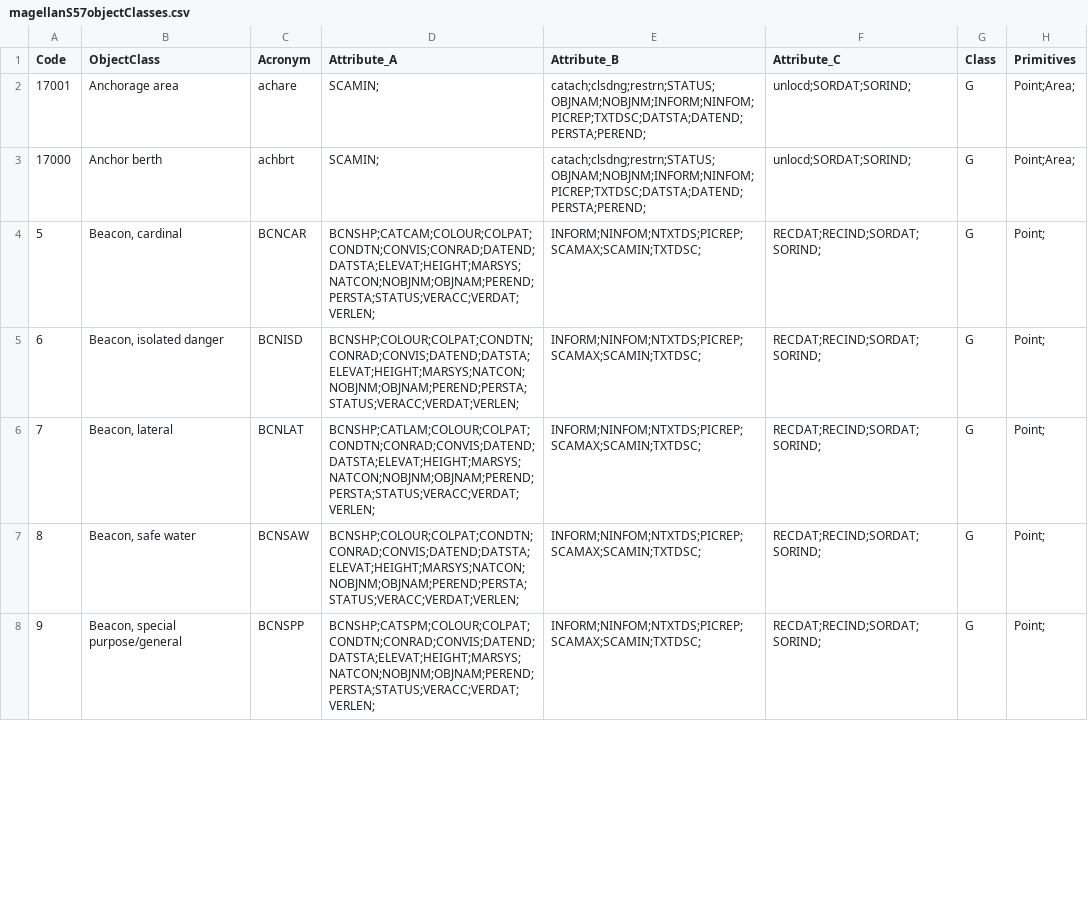
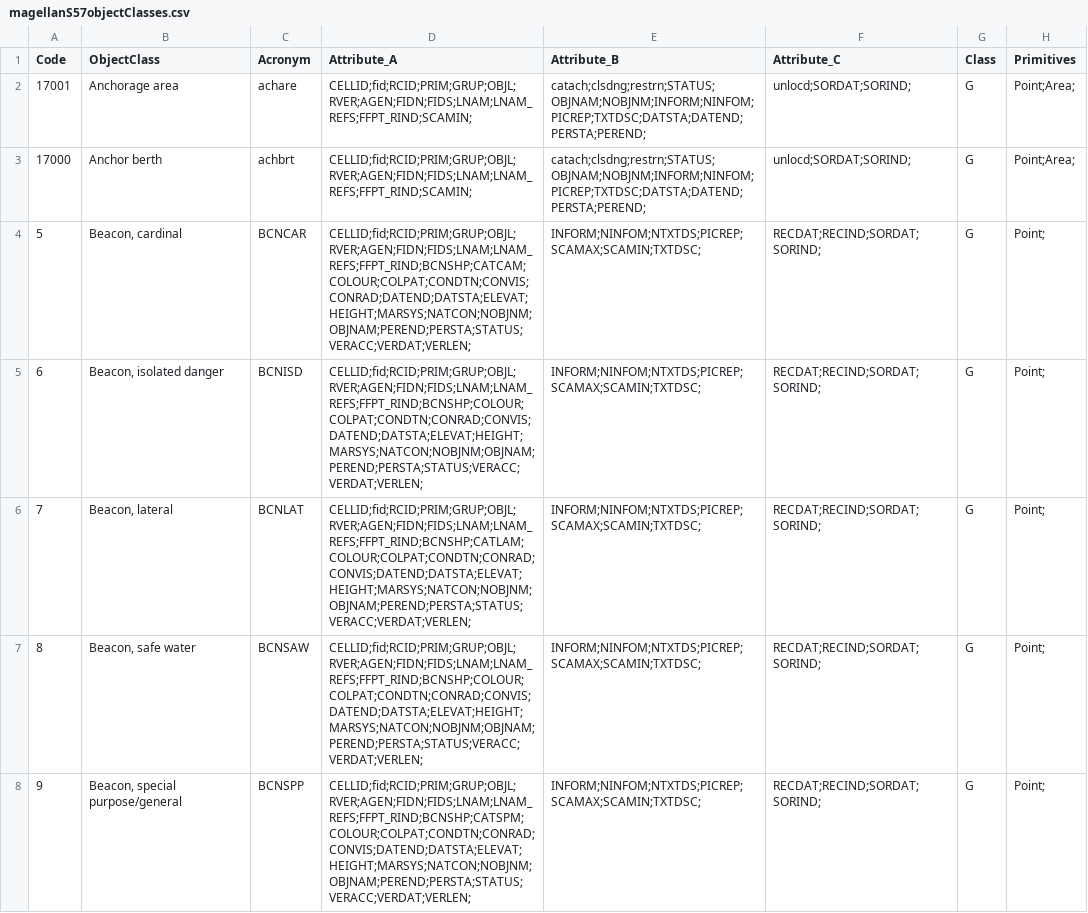
Before and after one commit to laugere/Magellan, a CSV file: GDALCSV/magellanS57objectClasses.csv, drawn as a sheet; only a part is shown; the diff covers the shown part only.

```diff
--- a/GDALCSV/magellanS57objectClasses.csv
+++ b/GDALCSV/magellanS57objectClasses.csv
@@ -1,8 +1,8 @@
 "Code","ObjectClass","Acronym","Attribute_A","Attribute_B","Attribute_C","Class","Primitives"
-17001,"Anchorage area",achare,SCAMIN;,catach;clsdng;restrn;STATUS;OBJNAM;NOBJNM;INFORM;NINFOM;PICREP;TXTDSC;DATSTA;DATEND;PERSTA;PEREND;,unlocd;SORDAT;SORIND;,G,Point;Area;
-17000,"Anchor berth",achbrt,SCAMIN;,catach;clsdng;restrn;STATUS;OBJNAM;NOBJNM;INFORM;NINFOM;PICREP;TXTDSC;DATSTA;DATEND;PERSTA;PEREND;,unlocd;SORDAT;SORIND;,G,Point;Area;
-5,"Beacon, cardinal",BCNCAR,BCNSHP;CATCAM;COLOUR;COLPAT;CONDTN;CONVIS;CONRAD;DATEND;DATSTA;ELEVAT;HEIGHT;MARSYS;NATCON;NOBJNM;OBJNAM;PEREND;PERSTA;STATUS;VERACC;VERDAT;VERLEN;,INFORM;NINFOM;NTXTDS;PICREP;SCAMAX;SCAMIN;TXTDSC;,RECDAT;RECIND;SORDAT;SORIND;,G,Point;
-6,"Beacon, isolated danger",BCNISD,BCNSHP;COLOUR;COLPAT;CONDTN;CONRAD;CONVIS;DATEND;DATSTA;ELEVAT;HEIGHT;MARSYS;NATCON;NOBJNM;OBJNAM;PEREND;PERSTA;STATUS;VERACC;VERDAT;VERLEN;,INFORM;NINFOM;NTXTDS;PICREP;SCAMAX;SCAMIN;TXTDSC;,RECDAT;RECIND;SORDAT;SORIND;,G,Point;
-7,"Beacon, lateral",BCNLAT,BCNSHP;CATLAM;COLOUR;COLPAT;CONDTN;CONRAD;CONVIS;DATEND;DATSTA;ELEVAT;HEIGHT;MARSYS;NATCON;NOBJNM;OBJNAM;PEREND;PERSTA;STATUS;VERACC;VERDAT;VERLEN;,INFORM;NINFOM;NTXTDS;PICREP;SCAMAX;SCAMIN;TXTDSC;,RECDAT;RECIND;SORDAT;SORIND;,G,Point;
-8,"Beacon, safe water",BCNSAW,BCNSHP;COLOUR;COLPAT;CONDTN;CONRAD;CONVIS;DATEND;DATSTA;ELEVAT;HEIGHT;MARSYS;NATCON;NOBJNM;OBJNAM;PEREND;PERSTA;STATUS;VERACC;VERDAT;VERLEN;,INFORM;NINFOM;NTXTDS;PICREP;SCAMAX;SCAMIN;TXTDSC;,RECDAT;RECIND;SORDAT;SORIND;,G,Point;
-9,"Beacon, special purpose/general",BCNSPP,BCNSHP;CATSPM;COLOUR;COLPAT;CONDTN;CONRAD;CONVIS;DATEND;DATSTA;ELEVAT;HEIGHT;MARSYS;NATCON;NOBJNM;OBJNAM;PEREND;PERSTA;STATUS;VERACC;VERDAT;VERLEN;,INFORM;NINFOM;NTXTDS;PICREP;SCAMAX;SCAMIN;TXTDSC;,RECDAT;RECIND;SORDAT;SORIND;,G,Point;
+17001,"Anchorage area",achare,CELLID;fid;RCID;PRIM;GRUP;OBJL;RVER;AGEN;FIDN;FIDS;LNAM;LNAM_REFS;FFPT_RIND;SCAMIN;,catach;clsdng;restrn;STATUS;OBJNAM;NOBJNM;INFORM;NINFOM;PICREP;TXTDSC;DATSTA;DATEND;PERSTA;PEREND;,unlocd;SORDAT;SORIND;,G,Point;Area;
+17000,"Anchor berth",achbrt,CELLID;fid;RCID;PRIM;GRUP;OBJL;RVER;AGEN;FIDN;FIDS;LNAM;LNAM_REFS;FFPT_RIND;SCAMIN;,catach;clsdng;restrn;STATUS;OBJNAM;NOBJNM;INFORM;NINFOM;PICREP;TXTDSC;DATSTA;DATEND;PERSTA;PEREND;,unlocd;SORDAT;SORIND;,G,Point;Area;
+5,"Beacon, cardinal",BCNCAR,CELLID;fid;RCID;PRIM;GRUP;OBJL;RVER;AGEN;FIDN;FIDS;LNAM;LNAM_REFS;FFPT_RIND;BCNSHP;CATCAM;COLOUR;COLPAT;CONDTN;CONVIS;CONRAD;DATEND;DATSTA;ELEVAT;HEIGHT;MARSYS;NATCON;NOBJNM;OBJNAM;PEREND;PERSTA;STATUS;VERACC;VERDAT;VERLEN;,INFORM;NINFOM;NTXTDS;PICREP;SCAMAX;SCAMIN;TXTDSC;,RECDAT;RECIND;SORDAT;SORIND;,G,Point;
+6,"Beacon, isolated danger",BCNISD,CELLID;fid;RCID;PRIM;GRUP;OBJL;RVER;AGEN;FIDN;FIDS;LNAM;LNAM_REFS;FFPT_RIND;BCNSHP;COLOUR;COLPAT;CONDTN;CONRAD;CONVIS;DATEND;DATSTA;ELEVAT;HEIGHT;MARSYS;NATCON;NOBJNM;OBJNAM;PEREND;PERSTA;STATUS;VERACC;VERDAT;VERLEN;,INFORM;NINFOM;NTXTDS;PICREP;SCAMAX;SCAMIN;TXTDSC;,RECDAT;RECIND;SORDAT;SORIND;,G,Point;
+7,"Beacon, lateral",BCNLAT,CELLID;fid;RCID;PRIM;GRUP;OBJL;RVER;AGEN;FIDN;FIDS;LNAM;LNAM_REFS;FFPT_RIND;BCNSHP;CATLAM;COLOUR;COLPAT;CONDTN;CONRAD;CONVIS;DATEND;DATSTA;ELEVAT;HEIGHT;MARSYS;NATCON;NOBJNM;OBJNAM;PEREND;PERSTA;STATUS;VERACC;VERDAT;VERLEN;,INFORM;NINFOM;NTXTDS;PICREP;SCAMAX;SCAMIN;TXTDSC;,RECDAT;RECIND;SORDAT;SORIND;,G,Point;
+8,"Beacon, safe water",BCNSAW,CELLID;fid;RCID;PRIM;GRUP;OBJL;RVER;AGEN;FIDN;FIDS;LNAM;LNAM_REFS;FFPT_RIND;BCNSHP;COLOUR;COLPAT;CONDTN;CONRAD;CONVIS;DATEND;DATSTA;ELEVAT;HEIGHT;MARSYS;NATCON;NOBJNM;OBJNAM;PEREND;PERSTA;STATUS;VERACC;VERDAT;VERLEN;,INFORM;NINFOM;NTXTDS;PICREP;SCAMAX;SCAMIN;TXTDSC;,RECDAT;RECIND;SORDAT;SORIND;,G,Point;
+9,"Beacon, special purpose/general",BCNSPP,CELLID;fid;RCID;PRIM;GRUP;OBJL;RVER;AGEN;FIDN;FIDS;LNAM;LNAM_REFS;FFPT_RIND;BCNSHP;CATSPM;COLOUR;COLPAT;CONDTN;CONRAD;CONVIS;DATEND;DATSTA;ELEVAT;HEIGHT;MARSYS;NATCON;NOBJNM;OBJNAM;PEREND;PERSTA;STATUS;VERACC;VERDAT;VERLEN;,INFORM;NINFOM;NTXTDS;PICREP;SCAMAX;SCAMIN;TXTDSC;,RECDAT;RECIND;SORDAT;SORIND;,G,Point;
```
Also changed, not shown: 1 added row and 35 edited cells elsewhere in this file, 1 other file.
